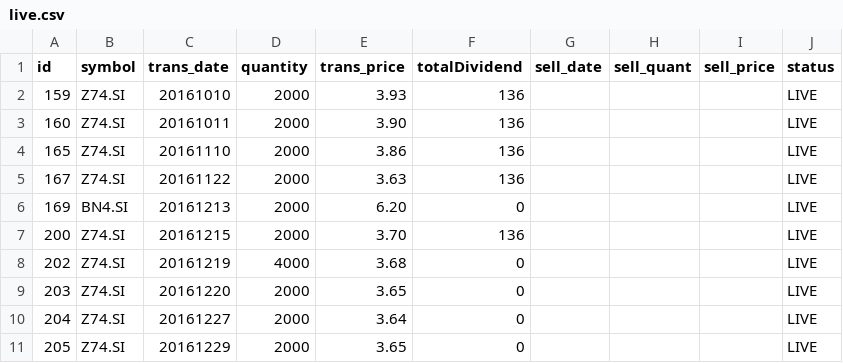
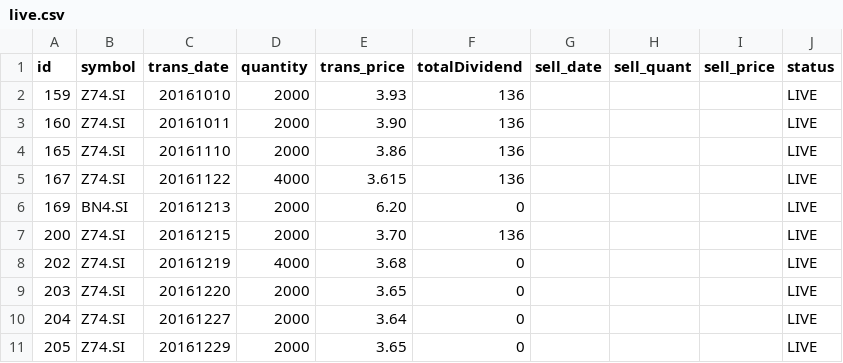
Before and after one commit to ozyxzzzss/git_csv, a CSV file: live.csv, drawn as a sheet.

Commit message:
Update live.csv

```diff
--- a/live.csv
+++ b/live.csv
@@ -4,3 +4,3 @@ id,symbol,trans_date,quantity,trans_price, totalDividend, sell_date,sell_quant,
 165,Z74.SI,20161110,2000,3.86,136,,,,LIVE
-167,Z74.SI,20161122,2000,3.63,136,,,,LIVE
+167,Z74.SI,20161122,4000,3.615,136,,,,LIVE
 169,BN4.SI,20161213,2000,6.20,0,,,,LIVE
```
